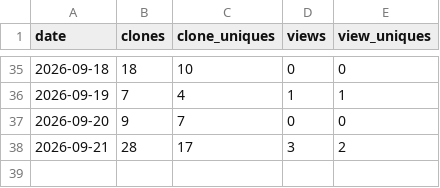
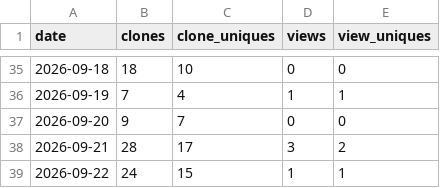
Before and after one commit to imgusev/orca-plugins, a CSV file: data/traffic-marketplace.csv, drawn as a sheet; only a part is shown, gaps mark what is left out.

```diff
--- a/data/traffic-marketplace.csv
+++ b/data/traffic-marketplace.csv
@@ -38 +38,2 @@ date,clones,clone_uniques,views,view_uniques
 2026-09-21,28,17,3,2
+2026-09-22,24,15,1,1
```
Also changed, not shown: data/traffic-plugin-ru.csv.
